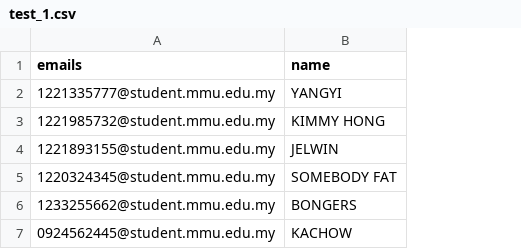
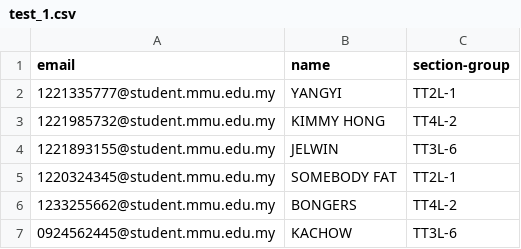
Before and after one commit to JaxChoong/Student-Peer-Review-Website, a CSV file: uploads/test_1.csv, drawn as a sheet; the diff names each change by its address in the sheet, - before the commit and + after, or states it on an @@ line.

```diff
--- a/uploads/test_1.csv
+++ b/uploads/test_1.csv
+column C (section-group), rows 2-7: TT2L-1 | TT4L-2 | TT3L-6 | TT2L-1 | TT4L-2 | TT3L-6
-A1: emails
+A1: email
```
Also changed, not shown: 4 other files.
